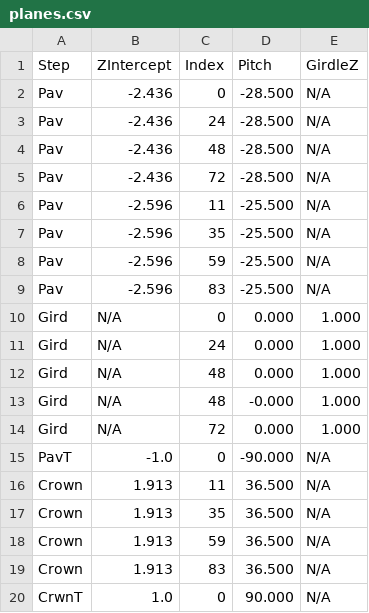
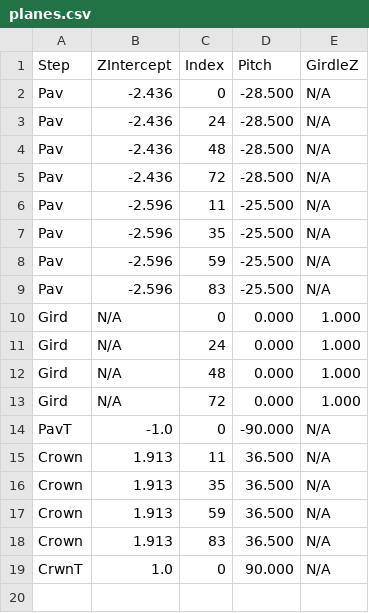
Before and after one commit to jaydeeko/orin_bcap_fork, a CSV file: planes.csv, drawn as a sheet.

```diff
--- a/planes.csv
+++ b/planes.csv
@@ -12,3 +12,2 @@
         Gird,         N/A,          48,       0.000,       1.000
-        Gird,         N/A,          48,      -0.000,       1.000
         Gird,         N/A,          72,       0.000,       1.000
```
Also changed, not shown: 4 other files.
